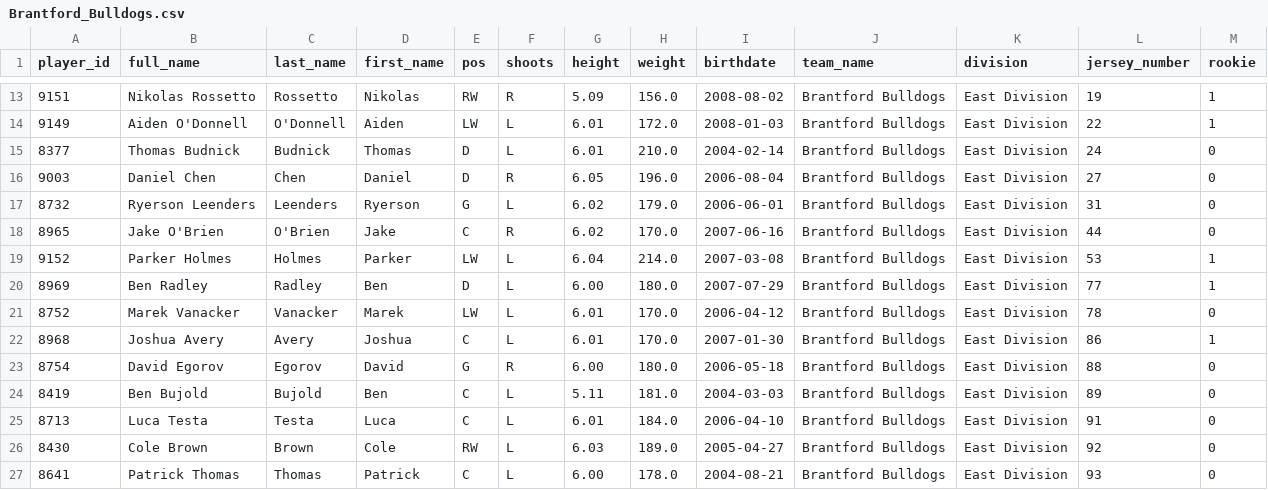
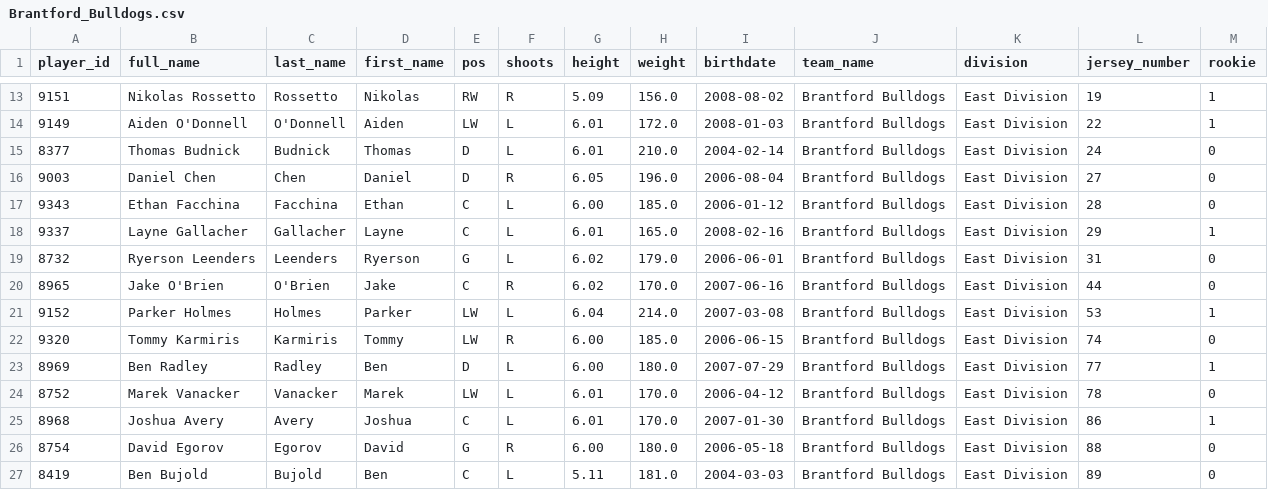
Before and after one commit to NoahCornish/ohlpredictor, a CSV file: docs/OHL_ROSTERS/Brantford_Bulldogs.csv, drawn as a sheet; only a part is shown, gaps mark what is left out; the shorter side is filled out with more unchanged rows.

```diff
--- a/docs/OHL_ROSTERS/Brantford_Bulldogs.csv
+++ b/docs/OHL_ROSTERS/Brantford_Bulldogs.csv
@@ -16,2 +16,4 @@ player_id,full_name,last_name,first_name,pos,shoots,height,weight,birthdate,team
 9003,Daniel Chen,Chen,Daniel,D,R,6.05,196.0,2006-08-04,Brantford Bulldogs,East Division,27,0
+9343,Ethan Facchina,Facchina,Ethan,C,L,6.00,185.0,2006-01-12,Brantford Bulldogs,East Division,28,0
+9337,Layne Gallacher,Gallacher,Layne,C,L,6.01,165.0,2008-02-16,Brantford Bulldogs,East Division,29,1
 8732,Ryerson Leenders,Leenders,Ryerson,G,L,6.02,179.0,2006-06-01,Brantford Bulldogs,East Division,31,0
@@ -19,2 +21,3 @@ player_id,full_name,last_name,first_name,pos,shoots,height,weight,birthdate,team
 9152,Parker Holmes,Holmes,Parker,LW,L,6.04,214.0,2007-03-08,Brantford Bulldogs,East Division,53,1
+9320,Tommy Karmiris,Karmiris,Tommy,LW,R,6.00,185.0,2006-06-15,Brantford Bulldogs,East Division,74,0
 8969,Ben Radley,Radley,Ben,D,L,6.00,180.0,2007-07-29,Brantford Bulldogs,East Division,77,1
```
Also changed, not shown: docs/OHL_ROSTERS/OHL_ROSTERS_2024_2025.csv, docs/OHL_ROSTERS/Soo_Greyhounds.csv, 19 other files.
